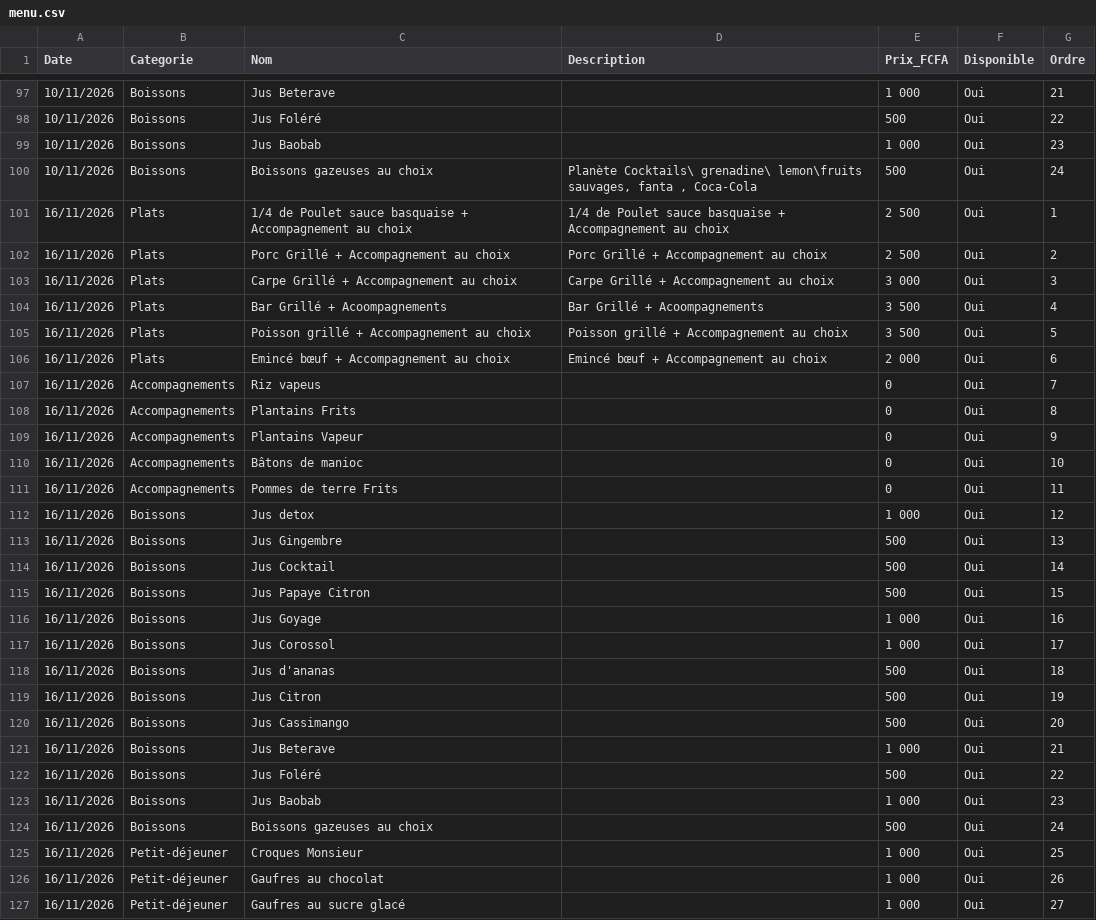
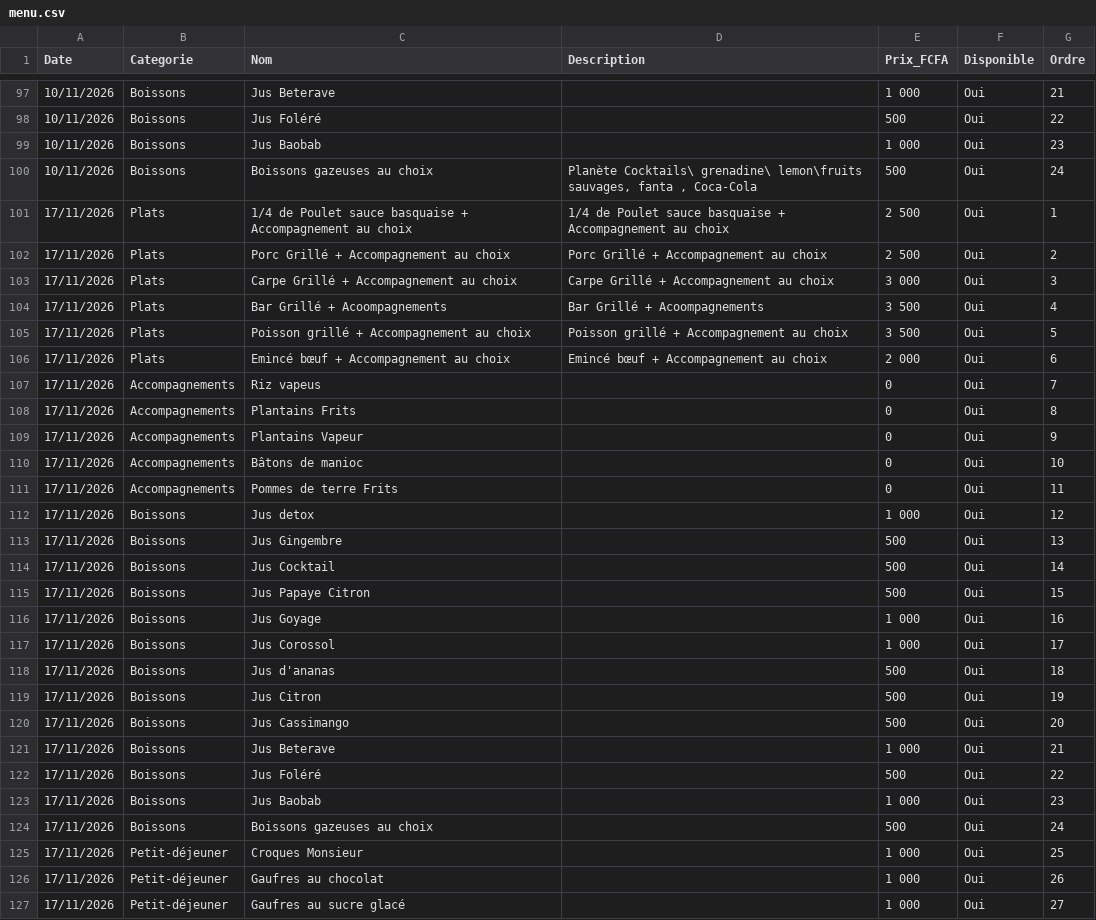
Before and after one commit to Bogning-sudo/bofo-unhcr-restaurant, a CSV file: menu.csv, drawn as a sheet; only a part is shown, gaps mark what is left out; the diff covers the shown part only.

```diff
--- a/menu.csv
+++ b/menu.csv
@@ -100,28 +100,28 @@ Date,Categorie,Nom,Description,Prix_FCFA,Disponible,Ordre
 10/11/2026,Boissons,Boissons gazeuses au choix,"Planète Cocktails\ grenadine\ lemon\fruits sauvages, fanta , Coca-Cola",500,Oui,24
-16/11/2026,Plats,1/4 de Poulet sauce basquaise + Accompagnement au choix,1/4 de Poulet sauce basquaise + Accompagnement au choix,2 500,Oui,1
-16/11/2026,Plats,Porc Grillé + Accompagnement au choix,Porc Grillé + Accompagnement au choix,2 500,Oui,2
-16/11/2026,Plats,Carpe Grillé + Accompagnement au choix,Carpe Grillé + Accompagnement au choix,3 000,Oui,3
-16/11/2026,Plats,Bar Grillé + Acoompagnements,Bar Grillé + Acoompagnements,3 500,Oui,4
-16/11/2026,Plats,Poisson grillé + Accompagnement au choix,Poisson grillé + Accompagnement au choix,3 500,Oui,5
-16/11/2026,Plats,Emincé bœuf + Accompagnement au choix ,Emincé bœuf + Accompagnement au choix ,2 000,Oui,6
-16/11/2026,Accompagnements,Riz vapeus ,,0,Oui,7
-16/11/2026,Accompagnements,Plantains Frits,,0,Oui,8
-16/11/2026,Accompagnements,Plantains Vapeur,,0,Oui,9
-16/11/2026,Accompagnements,Bâtons de manioc,,0,Oui,10
-16/11/2026,Accompagnements,Pommes de terre Frits ,,0,Oui,11
-16/11/2026,Boissons,Jus detox ,,1 000,Oui,12
-16/11/2026,Boissons,Jus Gingembre,,500,Oui,13
-16/11/2026,Boissons,Jus Cocktail ,,500,Oui,14
-16/11/2026,Boissons,Jus Papaye Citron,,500,Oui,15
-16/11/2026,Boissons,Jus Goyage ,,1 000,Oui,16
-16/11/2026,Boissons,Jus Corossol,,1 000,Oui,17
-16/11/2026,Boissons,Jus d'ananas ,,500,Oui,18
-16/11/2026,Boissons,Jus Citron ,,500,Oui,19
-16/11/2026,Boissons,Jus Cassimango,,500,Oui,20
-16/11/2026,Boissons,Jus Beterave,,1 000,Oui,21
-16/11/2026,Boissons,Jus Foléré ,,500,Oui,22
-16/11/2026,Boissons,Jus Baobab,,1 000,Oui,23
-16/11/2026,Boissons,Boissons gazeuses au choix,,500,Oui,24
-16/11/2026,Petit-déjeuner,Croques Monsieur ,,1 000,Oui,25
-16/11/2026,Petit-déjeuner,Gaufres au chocolat,,1 000,Oui,26
-16/11/2026,Petit-déjeuner,Gaufres au sucre glacé,,1 000,Oui,27
+17/11/2026,Plats,1/4 de Poulet sauce basquaise + Accompagnement au choix,1/4 de Poulet sauce basquaise + Accompagnement au choix,2 500,Oui,1
+17/11/2026,Plats,Porc Grillé + Accompagnement au choix,Porc Grillé + Accompagnement au choix,2 500,Oui,2
+17/11/2026,Plats,Carpe Grillé + Accompagnement au choix,Carpe Grillé + Accompagnement au choix,3 000,Oui,3
+17/11/2026,Plats,Bar Grillé + Acoompagnements,Bar Grillé + Acoompagnements,3 500,Oui,4
+17/11/2026,Plats,Poisson grillé + Accompagnement au choix,Poisson grillé + Accompagnement au choix,3 500,Oui,5
+17/11/2026,Plats,Emincé bœuf + Accompagnement au choix ,Emincé bœuf + Accompagnement au choix ,2 000,Oui,6
+17/11/2026,Accompagnements,Riz vapeus ,,0,Oui,7
+17/11/2026,Accompagnements,Plantains Frits,,0,Oui,8
+17/11/2026,Accompagnements,Plantains Vapeur,,0,Oui,9
+17/11/2026,Accompagnements,Bâtons de manioc,,0,Oui,10
+17/11/2026,Accompagnements,Pommes de terre Frits ,,0,Oui,11
+17/11/2026,Boissons,Jus detox ,,1 000,Oui,12
+17/11/2026,Boissons,Jus Gingembre,,500,Oui,13
+17/11/2026,Boissons,Jus Cocktail ,,500,Oui,14
+17/11/2026,Boissons,Jus Papaye Citron,,500,Oui,15
+17/11/2026,Boissons,Jus Goyage ,,1 000,Oui,16
+17/11/2026,Boissons,Jus Corossol,,1 000,Oui,17
+17/11/2026,Boissons,Jus d'ananas ,,500,Oui,18
+17/11/2026,Boissons,Jus Citron ,,500,Oui,19
+17/11/2026,Boissons,Jus Cassimango,,500,Oui,20
+17/11/2026,Boissons,Jus Beterave,,1 000,Oui,21
+17/11/2026,Boissons,Jus Foléré ,,500,Oui,22
+17/11/2026,Boissons,Jus Baobab,,1 000,Oui,23
+17/11/2026,Boissons,Boissons gazeuses au choix,,500,Oui,24
+17/11/2026,Petit-déjeuner,Croques Monsieur ,,1 000,Oui,25
+17/11/2026,Petit-déjeuner,Gaufres au chocolat,,1 000,Oui,26
+17/11/2026,Petit-déjeuner,Gaufres au sucre glacé,,1 000,Oui,27
```
Also changed, not shown: 4 edited cells elsewhere in this file, 1 other file.
